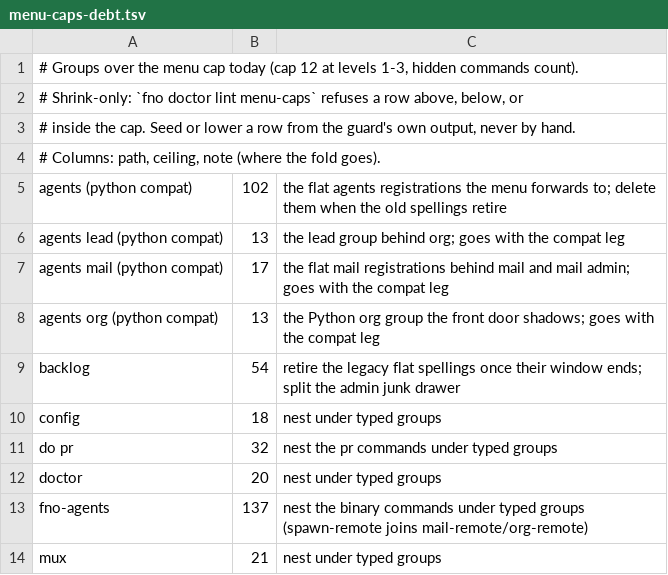
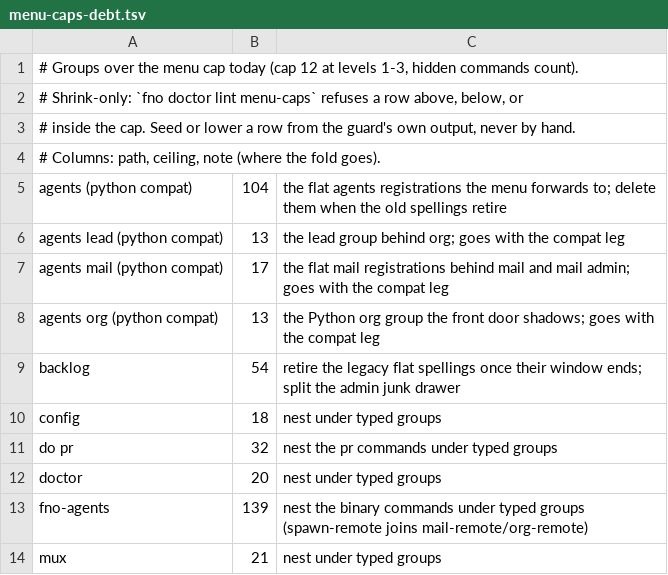
Before and after one commit to bllshttng/fno, a TSV file: scripts/ci/menu-caps-debt.tsv, drawn as a sheet.

```diff
--- a/scripts/ci/menu-caps-debt.tsv
+++ b/scripts/ci/menu-caps-debt.tsv
@@ -4,3 +4,3 @@
 # Columns: path, ceiling, note (where the fold goes).
-agents (python compat)	102	the flat agents registrations the menu forwards to; delete them when the old spellings retire
+agents (python compat)	104	the flat agents registrations the menu forwards to; delete them when the old spellings retire
 agents lead (python compat)	13	the lead group behind org; goes with the compat leg
@@ -12,3 +12,3 @@ do pr	32	nest the pr commands under typed groups
 doctor	20	nest under typed groups
-fno-agents	137	nest the binary commands under typed groups (spawn-remote joins mail-remote/org-remote)
+fno-agents	139	nest the binary commands under typed groups (spawn-remote joins mail-remote/org-remote)
 mux	21	nest under typed groups
```
Also changed, not shown: scripts/ci/command-collapse-map.tsv, 33 other files.
